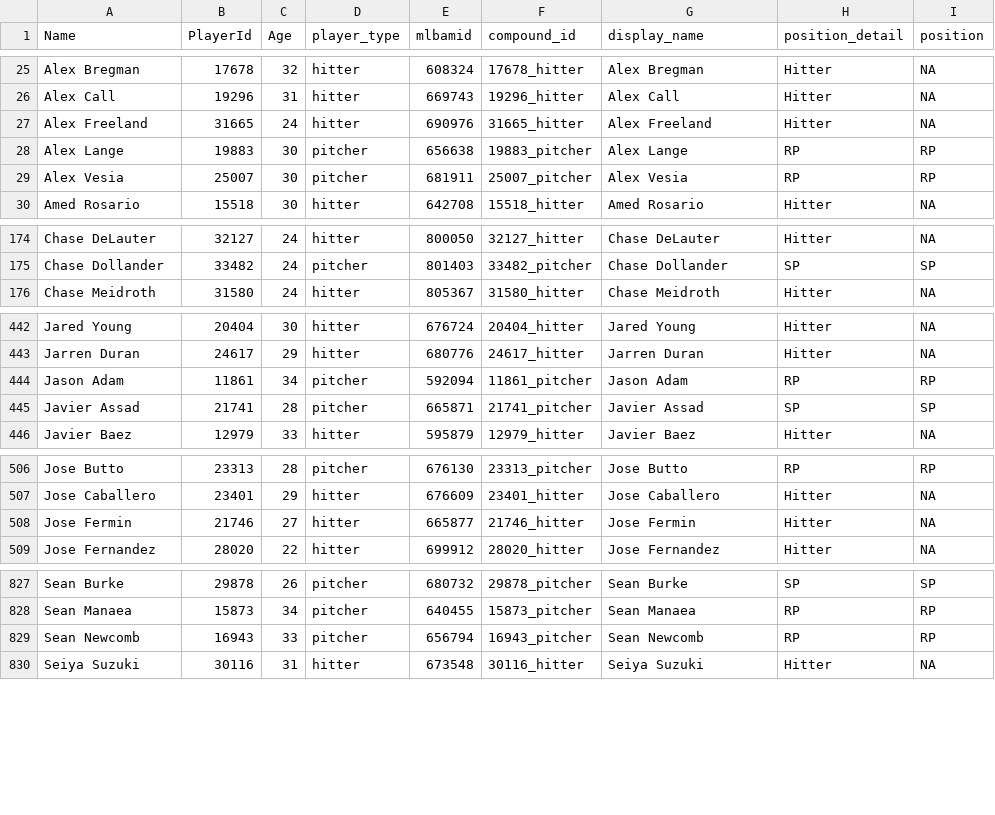
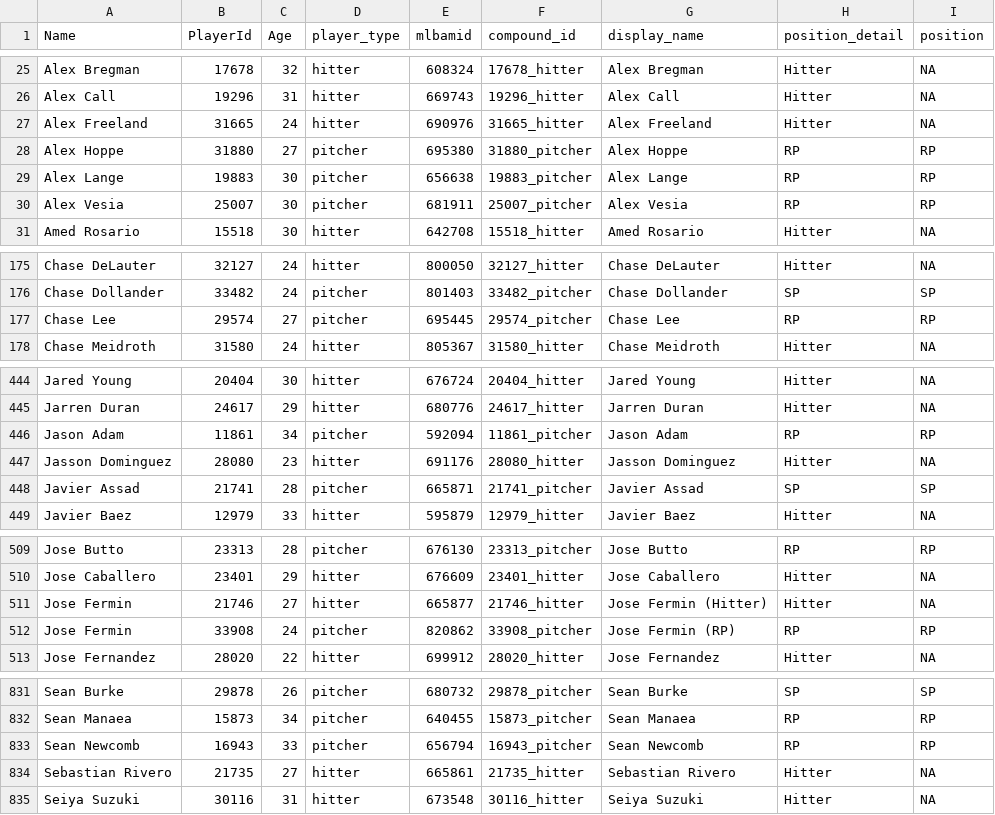
Before and after one commit to rpollack/mcfarland, a CSV file: player_lookup.csv, drawn as a sheet; only a part is shown, gaps mark what is left out.

```diff
--- a/player_lookup.csv
+++ b/player_lookup.csv
@@ -27,2 +27,3 @@ Alex Call,19296,31,hitter,669743,19296_hitter,Alex Call,Hitter,NA
 Alex Freeland,31665,24,hitter,690976,31665_hitter,Alex Freeland,Hitter,NA
+Alex Hoppe,31880,27,pitcher,695380,31880_pitcher,Alex Hoppe,RP,RP
 Alex Lange,19883,30,pitcher,656638,19883_pitcher,Alex Lange,RP,RP
@@ -175,2 +176,3 @@ Chase DeLauter,32127,24,hitter,800050,32127_hitter,Chase DeLauter,Hitter,NA
 Chase Dollander,33482,24,pitcher,801403,33482_pitcher,Chase Dollander,SP,SP
+Chase Lee,29574,27,pitcher,695445,29574_pitcher,Chase Lee,RP,RP
 Chase Meidroth,31580,24,hitter,805367,31580_hitter,Chase Meidroth,Hitter,NA
@@ -444,2 +446,3 @@ Jarren Duran,24617,29,hitter,680776,24617_hitter,Jarren Duran,Hitter,NA
 Jason Adam,11861,34,pitcher,592094,11861_pitcher,Jason Adam,RP,RP
+Jasson Dominguez,28080,23,hitter,691176,28080_hitter,Jasson Dominguez,Hitter,NA
 Javier Assad,21741,28,pitcher,665871,21741_pitcher,Javier Assad,SP,SP
@@ -507,3 +510,4 @@ Jose Butto,23313,28,pitcher,676130,23313_pitcher,Jose Butto,RP,RP
 Jose Caballero,23401,29,hitter,676609,23401_hitter,Jose Caballero,Hitter,NA
-Jose Fermin,21746,27,hitter,665877,21746_hitter,Jose Fermin,Hitter,NA
+Jose Fermin,21746,27,hitter,665877,21746_hitter,Jose Fermin (Hitter),Hitter,NA
+Jose Fermin,33908,24,pitcher,820862,33908_pitcher,Jose Fermin (RP),RP,RP
 Jose Fernandez,28020,22,hitter,699912,28020_hitter,Jose Fernandez,Hitter,NA
@@ -829,2 +833,3 @@ Sean Manaea,15873,34,pitcher,640455,15873_pitcher,Sean Manaea,RP,RP
 Sean Newcomb,16943,33,pitcher,656794,16943_pitcher,Sean Newcomb,RP,RP
+Sebastian Rivero,21735,27,hitter,665861,21735_hitter,Sebastian Rivero,Hitter,NA
 Seiya Suzuki,30116,31,hitter,673548,30116_hitter,Seiya Suzuki,Hitter,NA
```
Also changed, not shown: full_stats_hitters.csv, full_stats_pitchers.csv, 1 other file.
